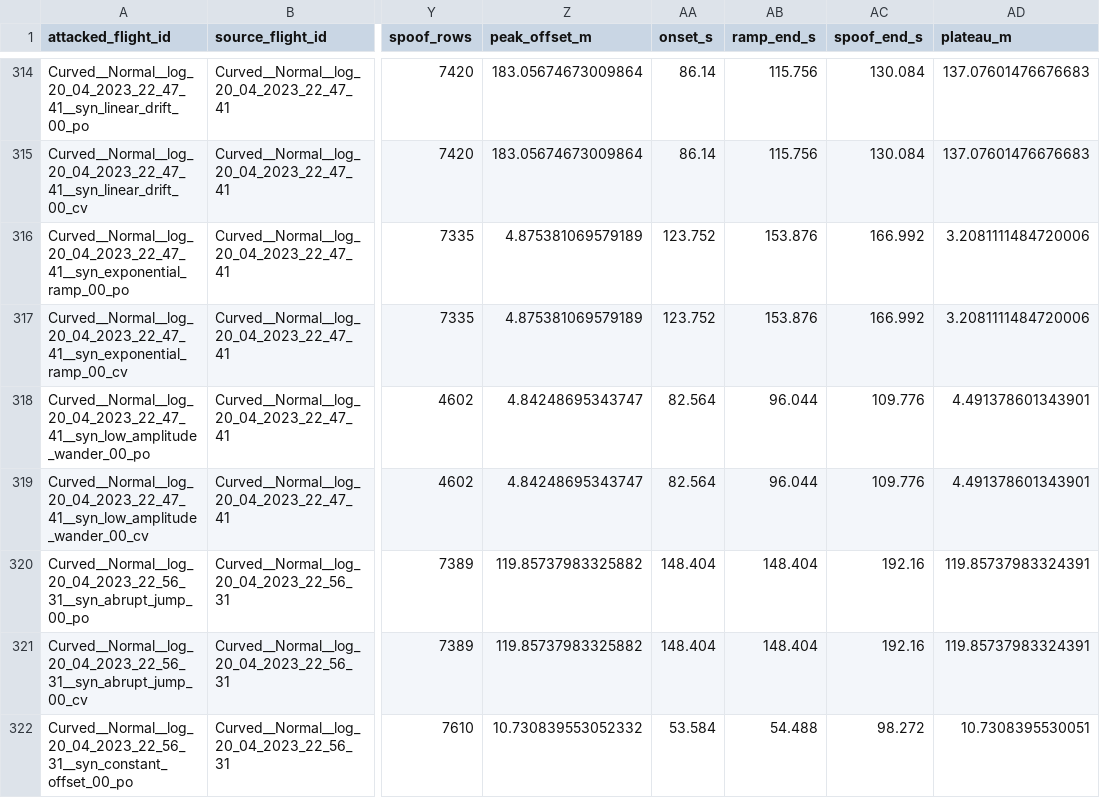
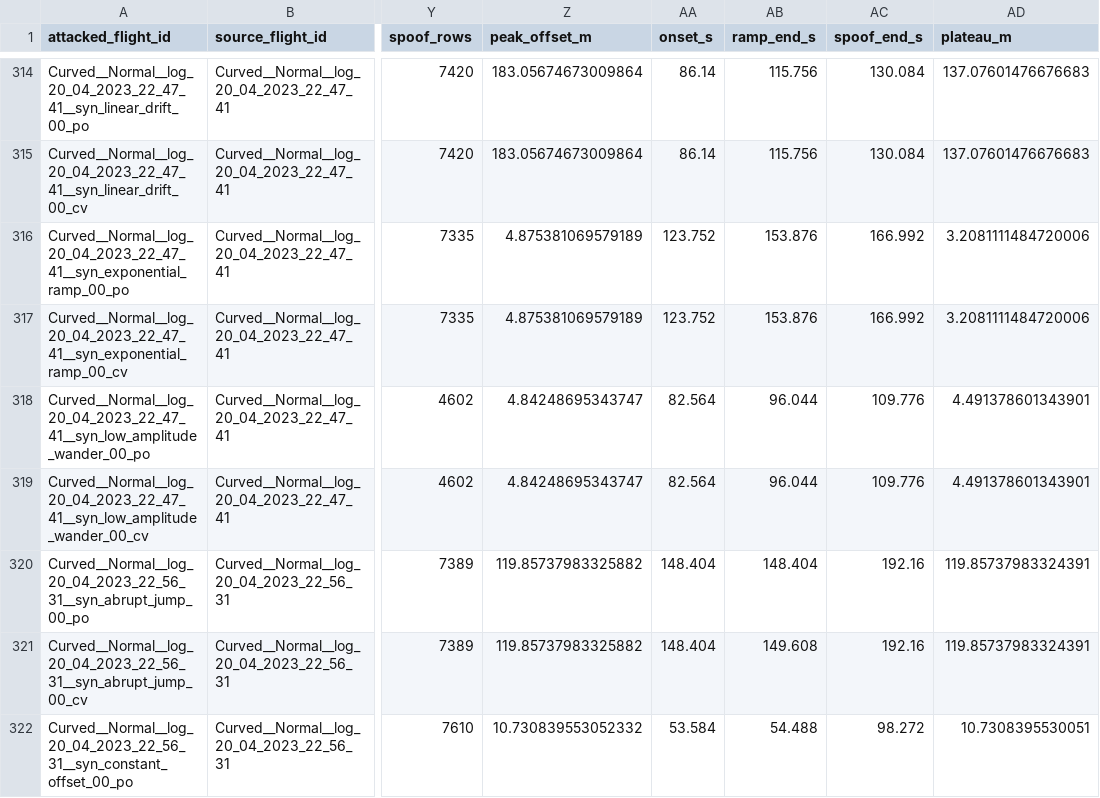
Before and after one commit to f1za1man/AEROVIGIL, a CSV file: data/interim/module04_v2/attack_manifest_v2.csv, drawn as a sheet; only a part is shown, gaps mark what is left out; the diff covers the shown part only; the diff names each change by its address in the sheet, - before the commit and + after, or states it on an @@ line.

```diff
--- a/data/interim/module04_v2/attack_manifest_v2.csv
+++ b/data/interim/module04_v2/attack_manifest_v2.csv
-AB321 (ramp_end_s): 148.404
+AB321 (ramp_end_s): 149.608
```
Also changed, not shown: 179 edited cells elsewhere in this file, data/interim/module04_v2/attack_block_auc.csv, data/interim/module04_v2/feature_report.csv, 22 other files.
